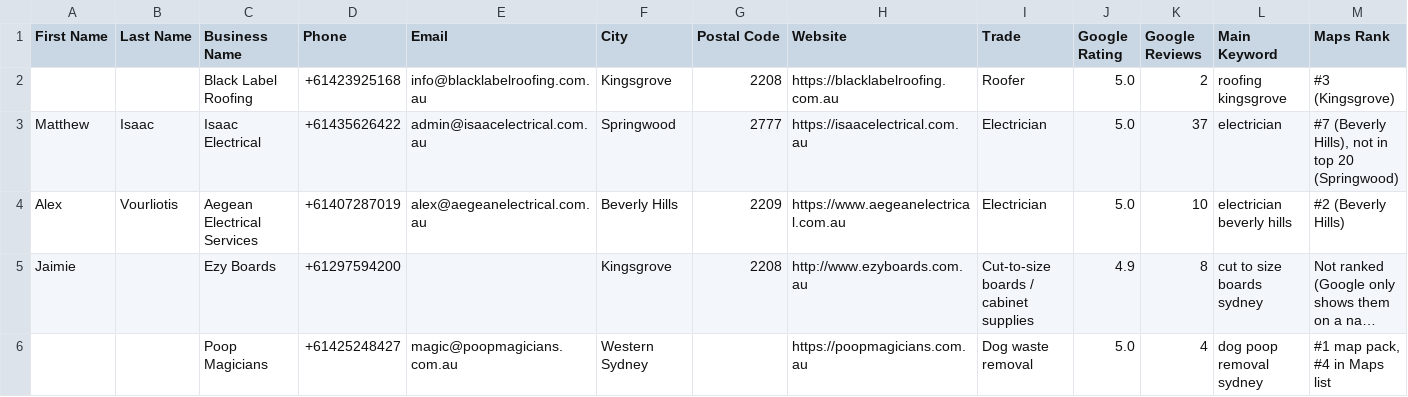
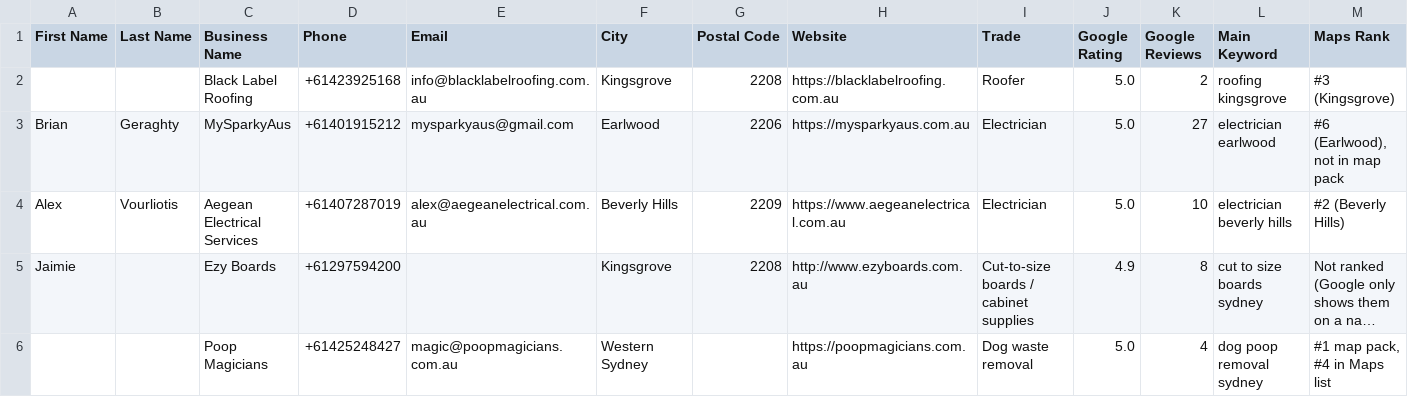
Before and after one commit to meridianaisolutions/meridianGHL, a CSV file: leads/ghl-cold-call-leads-2026-10-30.csv, drawn as a sheet; only a part is shown; long unchanged cells end in …; removed rows and columns are numbered as before the commit, all else as after; rows hold the shown columns only; the diff names each change by its address in the sheet, - before the commit and + after, or states it on an @@ line.

```diff
--- a/leads/ghl-cold-call-leads-2026-10-30.csv
+++ b/leads/ghl-cold-call-leads-2026-10-30.csv
-row 3: Matthew | Isaac | Isaac Electrical | +61435626422 | admin@isaacelectrical.com.au | Springwood | 2777 | https://isaacelectrical.com.au | Electrician | 5.0 | 37 | electrician | #7 (Beverly Hills), not in top 20 (Springwood)
+row 3: Brian | Geraghty | MySparkyAus | +61401915212 | mysparkyaus@gmail.com | Earlwood | 2206 | https://mysparkyaus.com.au | Electrician | 5.0 | 27 | electrician earlwood | #6 (Earlwood), not in map pack
```
